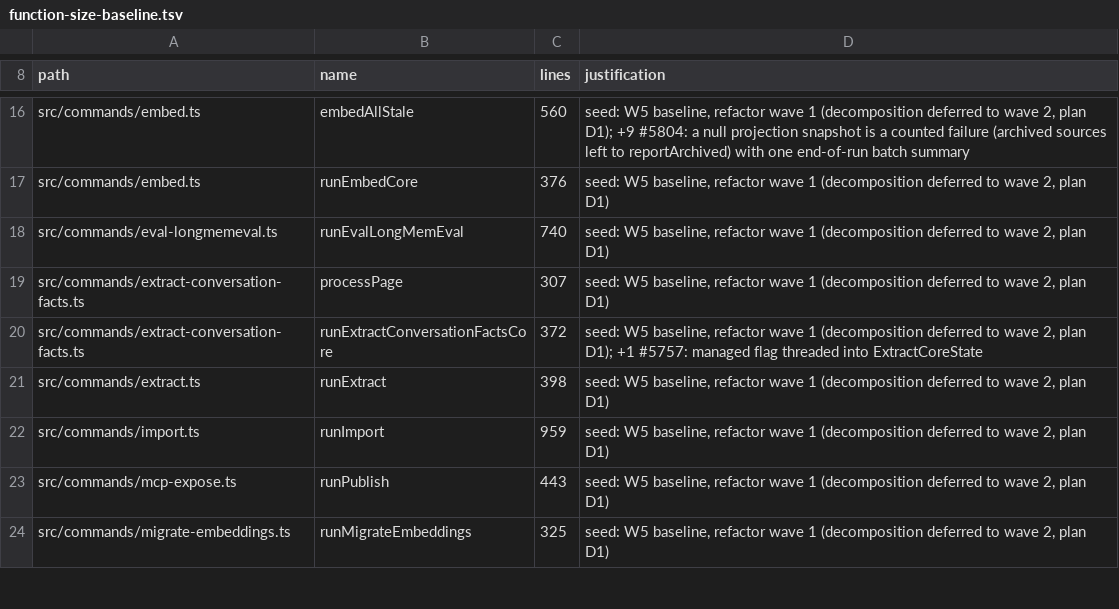
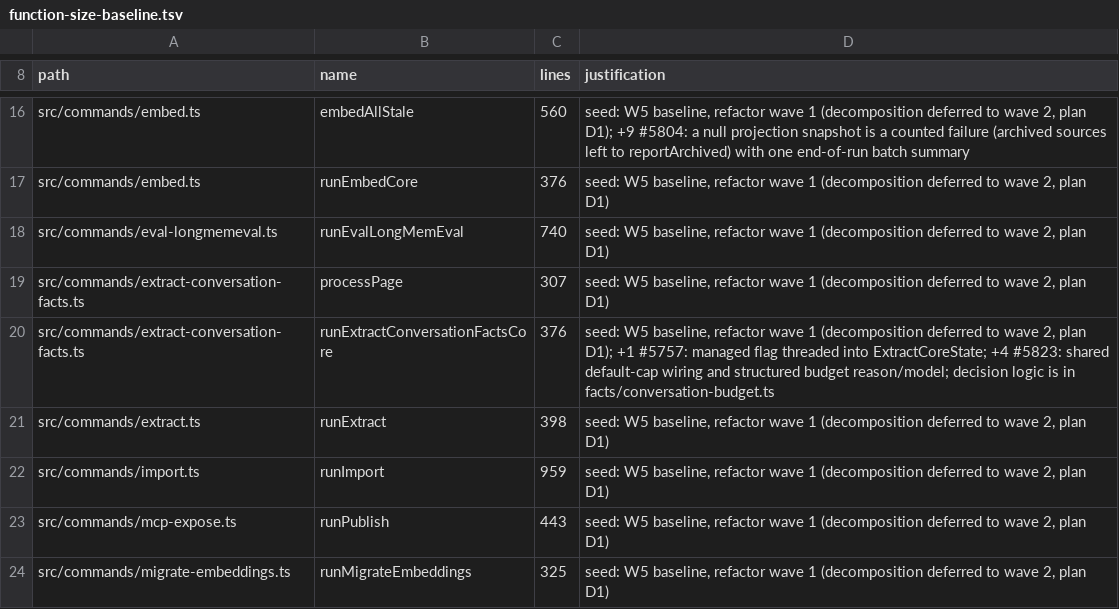
Before and after one commit to ActVox/gbrain, a TSV file: scripts/function-size-baseline.tsv, drawn as a sheet; only a part is shown, gaps mark what is left out.

```diff
--- a/scripts/function-size-baseline.tsv
+++ b/scripts/function-size-baseline.tsv
@@ -19,3 +19,3 @@ src/commands/eval-longmemeval.ts	runEvalLongMemEval	740	seed: W5 baseline, refac
 src/commands/extract-conversation-facts.ts	processPage	307	seed: W5 baseline, refactor wave 1 (decomposition deferred to wave 2, plan D1)
-src/commands/extract-conversation-facts.ts	runExtractConversationFactsCore	372	seed: W5 baseline, refactor wave 1 (decomposition deferred to wave 2, plan D1); +1 #5757: managed flag threaded into ExtractCoreState
+src/commands/extract-conversation-facts.ts	runExtractConversationFactsCore	376	seed: W5 baseline, refactor wave 1 (decomposition deferred to wave 2, plan D1); +1 #5757: managed flag threaded into ExtractCoreState; +4 #5823: shared default-cap wiring and structured budget reason/model; decision logic is in facts/conversation-budget.ts
 src/commands/extract.ts	runExtract	398	seed: W5 baseline, refactor wave 1 (decomposition deferred to wave 2, plan D1)
```
Also changed, not shown: scripts/module-size-limits.tsv, 7 other files.
